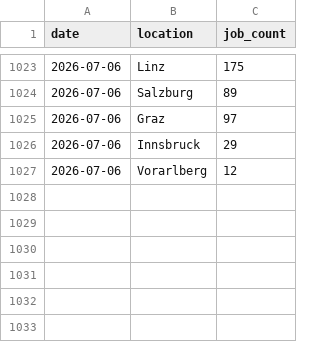
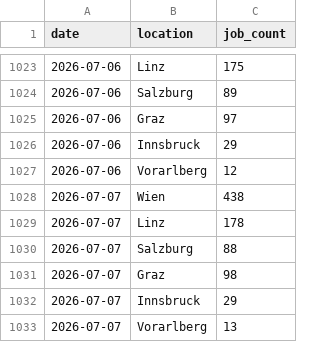
Before and after one commit to dejse/jobmarket-watch, a CSV file: data/data.csv, drawn as a sheet; only a part is shown, gaps mark what is left out; the diff names each change by its address in the sheet, - before the commit and + after, or states it on an @@ line.

```diff
--- a/data/data.csv
+++ b/data/data.csv
+row 1028: 2026-07-07 | Wien | 438
+row 1029: 2026-07-07 | Linz | 178
+row 1030: 2026-07-07 | Salzburg | 88
+row 1031: 2026-07-07 | Graz | 98
+row 1032: 2026-07-07 | Innsbruck | 29
+row 1033: 2026-07-07 | Vorarlberg | 13
```
Also changed, not shown: 1 other file.
